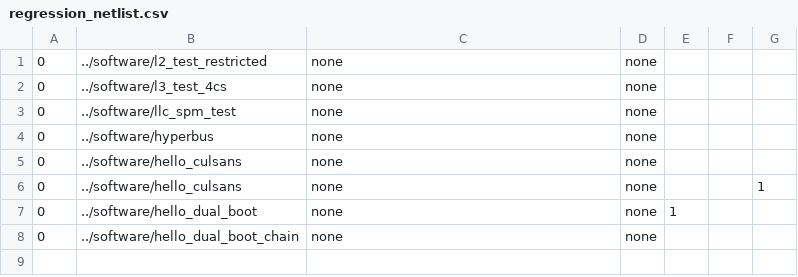
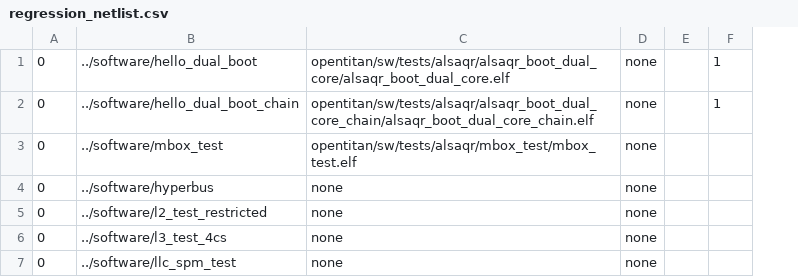
Before and after one commit to AlSaqr-platform/he-soc, a CSV file: hardware/regressions/regression_netlist.csv, drawn as a sheet; removed rows and columns are numbered as before the commit, all else as after; the diff names each change by its address in the sheet, - before the commit and + after, or states it on an @@ line.

Commit message:
Pointing to hyperbus_udma with bug fix.
Updating also tests with functions to setuop the uart pad
Updating scripts for regressions with post synthesis netlist

```diff
--- a/hardware/regressions/regression_netlist.csv
+++ b/hardware/regressions/regression_netlist.csv
-column E, empty
+row 1: 0 | ../software/hello_dual_boot | opentitan/sw/tests/alsaqr/alsaqr_boot_dual_core/alsaqr_boot_dual_core.elf | none |  | 1
+row 2: 0 | ../software/hello_dual_boot_chain | opentitan/sw/tests/alsaqr/alsaqr_boot_dual_core_chain/alsaqr_boot_dual_core_chain.elf | none |  | 1
+row 3: 0 | ../software/mbox_test | opentitan/sw/tests/alsaqr/mbox_test/mbox_test.elf | none
-row 5: 0 | ../software/hello_culsans | none | none
-row 6: 0 | ../software/hello_culsans | none | none |  |  | 1
-row 7: 0 | ../software/hello_dual_boot | none | none | 1
-row 8: 0 | ../software/hello_dual_boot_chain | none | none
```
Also changed, not shown: hardware/regressions/regression.csv, 11 other files.
